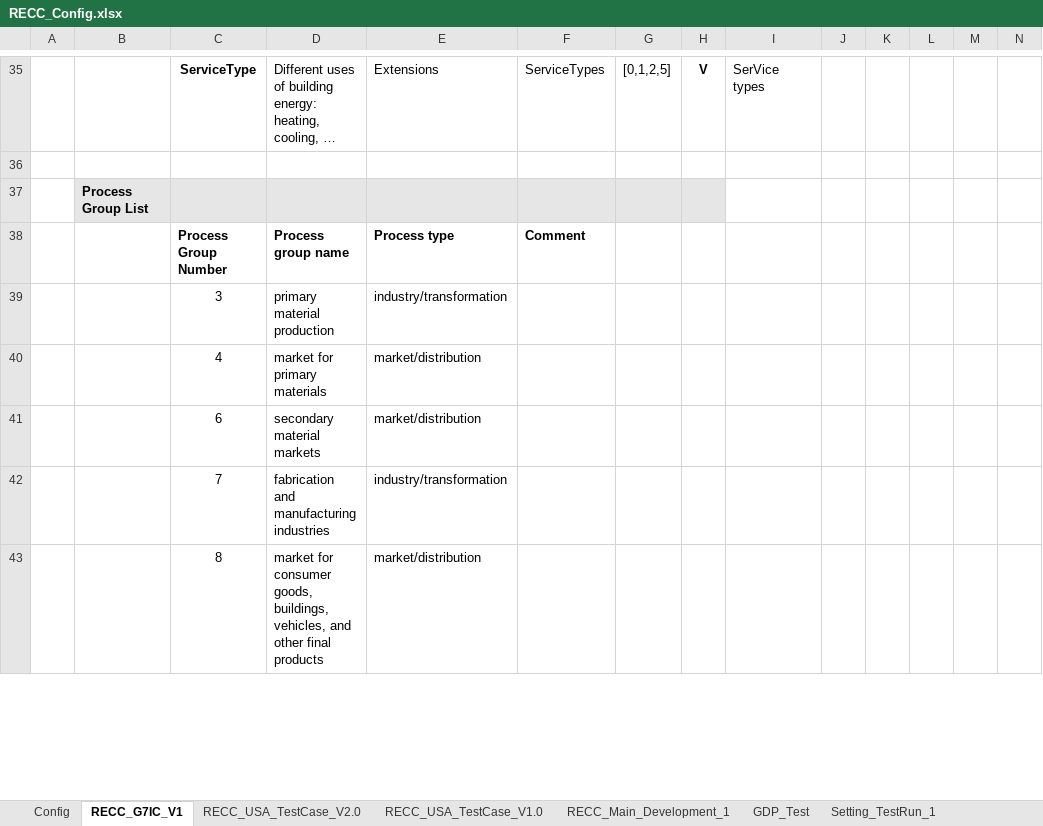
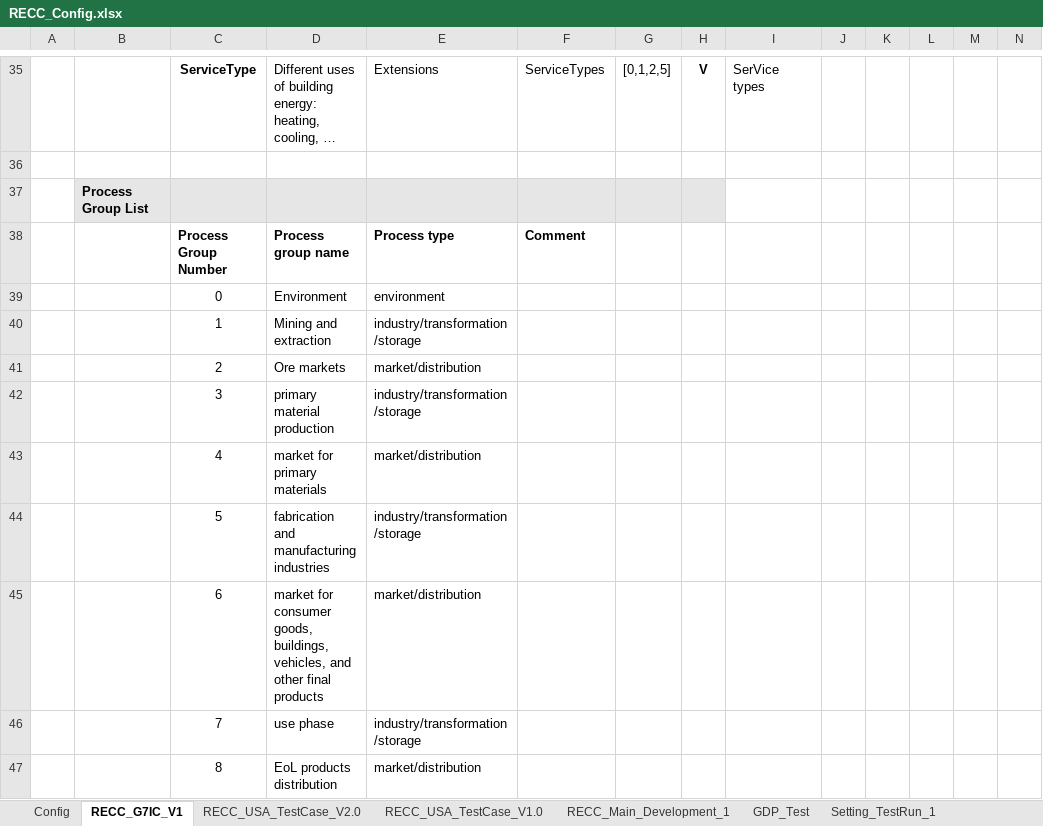
Before and after one commit to IndEcol/RECC-ODYM, an Excel workbook: RECC_Config.xlsx, sheet RECC_G7IC_V1, drawn as a sheet; only a part is shown, gaps mark what is left out; values as stored, in another font and other column widths than the file's, no borders; addresses are those after the commit; rows hold the shown columns only; the diff covers the shown part only; the diff names each change by its address in the sheet, - before the commit and + after, or states it on an @@ line.

```diff
--- a/RECC_Config.xlsx (sheet RECC_G7IC_V1)
+++ b/RECC_Config.xlsx (sheet RECC_G7IC_V1)
+row 39:  |  | 0 | Environment | environment
+row 40:  |  | 1 | Mining and extraction | industry/transformation/storage
+row 41:  |  | 2 | Ore markets | market/distribution
-E42: industry/transformation
+E42: industry/transformation/storage
+row 44:  |  | 5 | fabrication and manufacturing industries | industry/transformation/storage
-D45: secondary material markets
+D45: market for consumer goods, buildings, vehicles, and other final products
-D46: fabrication and manufacturing industries
+D46: use phase
-E46: industry/transformation
+E46: industry/transformation/storage
-D47: market for consumer goods, buildings, vehicles, and other final products
+D47: EoL products distribution
```
Also changed, not shown: 3 added rows, 20 edited cells and row numbers in column A elsewhere in this sheet, 1 other file.
